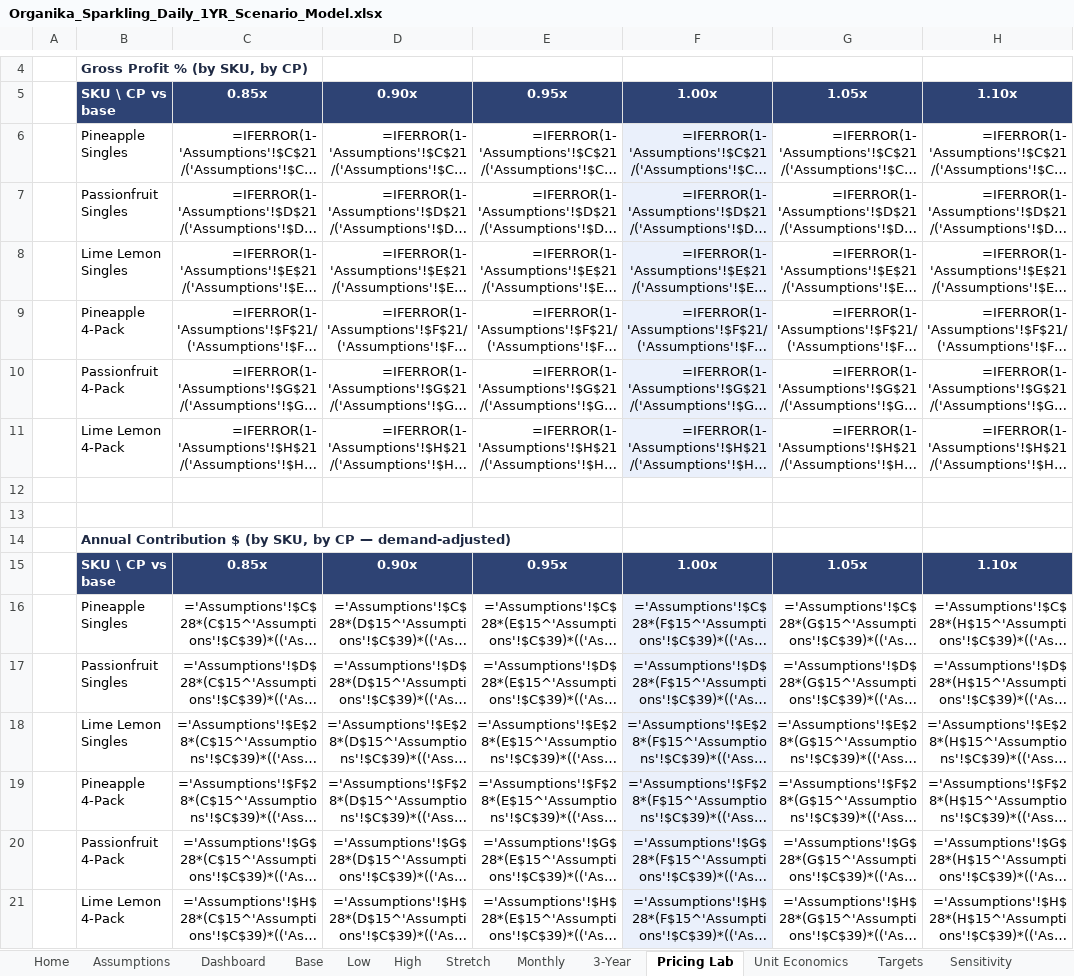
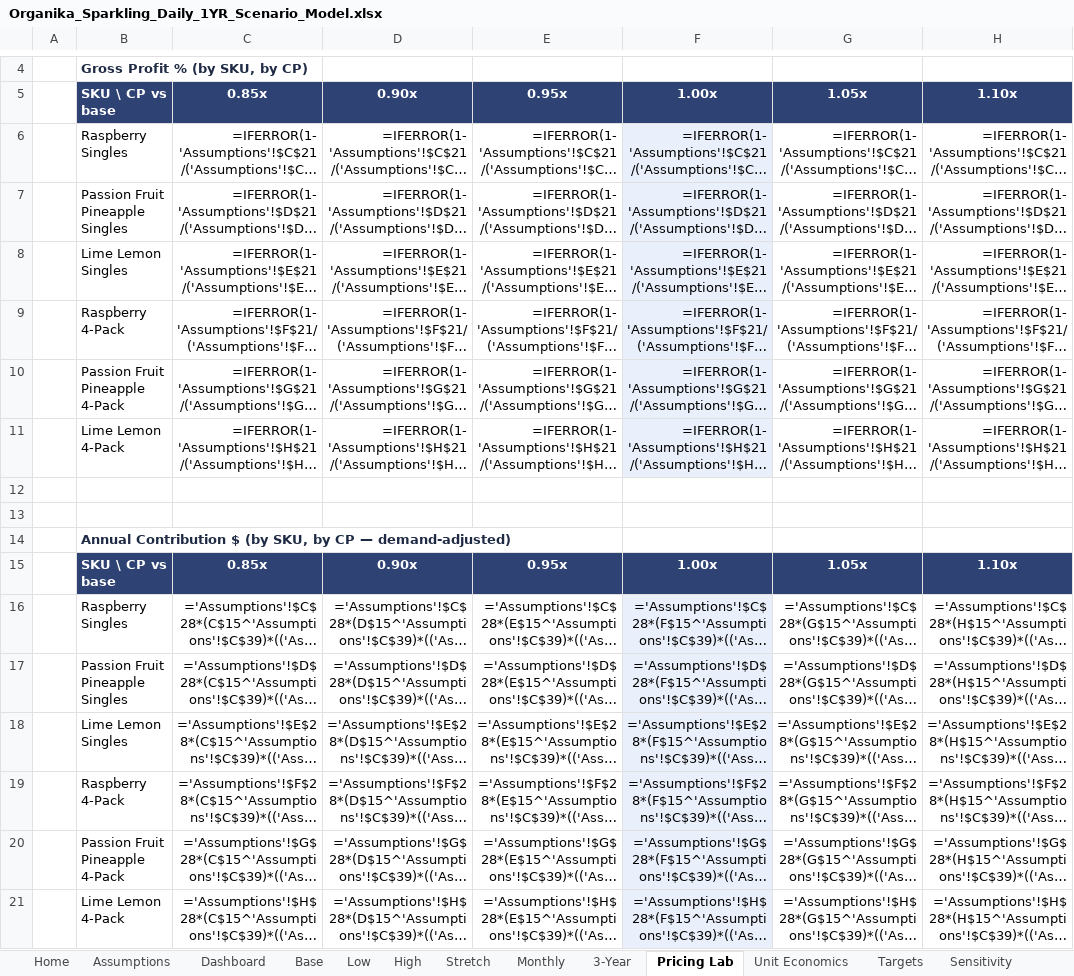
Before and after one commit to louisnto-cloud/my-first-project, an Excel workbook: Organika_Sparkling_Daily_1YR_Scenario_Model.xlsx, sheet Pricing Lab, drawn as a sheet; only a part is shown, gaps mark what is left out; long unchanged cells end in …; values as stored, in another font and other column widths than the file's, no borders; formulas without a stored value are shown as written; the diff names each change by its address in the sheet, - before the commit and + after, or states it on an @@ line.

```diff
--- a/Organika_Sparkling_Daily_1YR_Scenario_Model.xlsx (sheet Pricing Lab)
+++ b/Organika_Sparkling_Daily_1YR_Scenario_Model.xlsx (sheet Pricing Lab)
-B6: Pineapple Singles
+B6: Raspberry Singles
-B7: Passionfruit Singles
+B7: Passion Fruit Pineapple Singles
-B9: Pineapple 4-Pack
+B9: Raspberry 4-Pack
-B10: Passionfruit 4-Pack
+B10: Passion Fruit Pineapple 4-Pack
-B16: Pineapple Singles
+B16: Raspberry Singles
-B17: Passionfruit Singles
+B17: Passion Fruit Pineapple Singles
-B19: Pineapple 4-Pack
+B19: Raspberry 4-Pack
-B20: Passionfruit 4-Pack
+B20: Passion Fruit Pineapple 4-Pack
```
Also changed, not shown: sheet Assumptions, sheet Unit Economics, sheet Low, sheet Base, sheet High, sheet Stretch, 2 more sheets, 2 other files.
